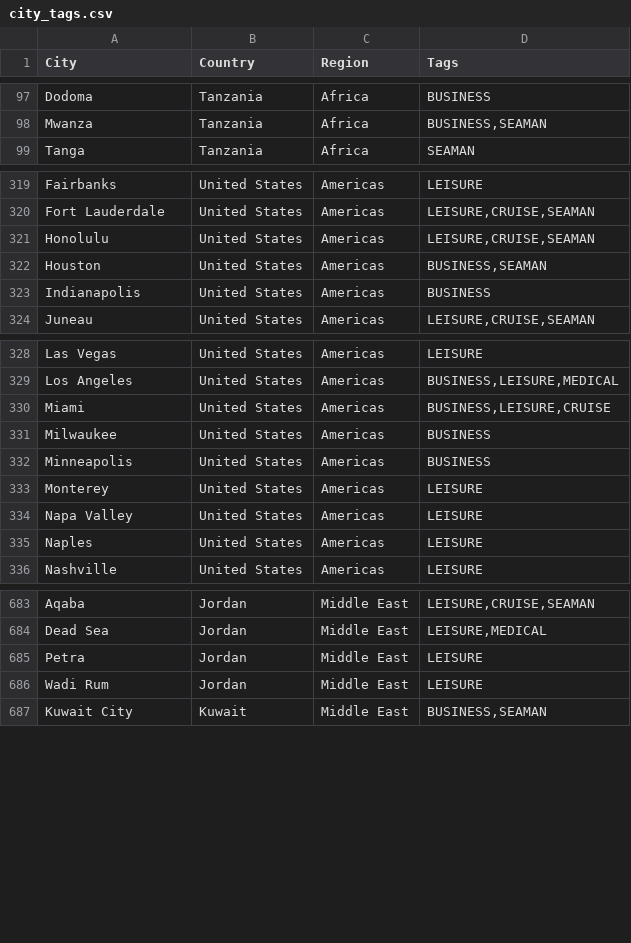
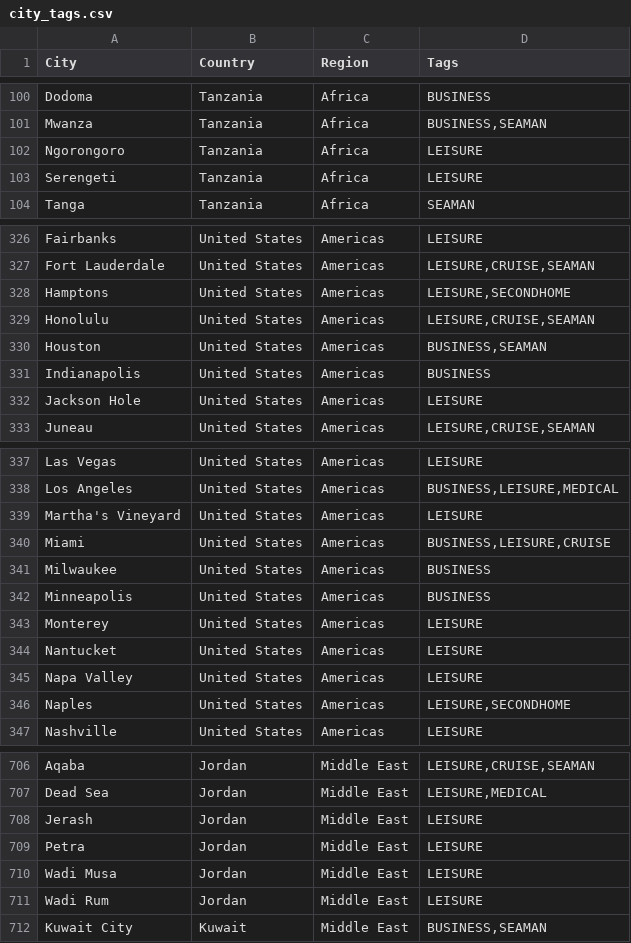
Before and after one commit to teyfikoz/Travel_Purpose-City_Tags, a CSV file: travelpurpose/data/city_tags.csv, drawn as a sheet; only a part is shown, gaps mark what is left out; the diff covers the shown part only.

```diff
--- a/travelpurpose/data/city_tags.csv
+++ b/travelpurpose/data/city_tags.csv
@@ -98,2 +101,4 @@ Dodoma,Tanzania,Africa,BUSINESS
 Mwanza,Tanzania,Africa,"BUSINESS,SEAMAN"
+Ngorongoro,Tanzania,Africa,LEISURE
+Serengeti,Tanzania,Africa,LEISURE
 Tanga,Tanzania,Africa,SEAMAN
@@ -320,2 +327,3 @@ Fairbanks,United States,Americas,LEISURE
 Fort Lauderdale,United States,Americas,"LEISURE,CRUISE,SEAMAN"
+Hamptons,United States,Americas,"LEISURE,SECONDHOME"
 Honolulu,United States,Americas,"LEISURE,CRUISE,SEAMAN"
@@ -323,2 +331,3 @@ Houston,United States,Americas,"BUSINESS,SEAMAN"
 Indianapolis,United States,Americas,BUSINESS
+Jackson Hole,United States,Americas,LEISURE
 Juneau,United States,Americas,"LEISURE,CRUISE,SEAMAN"
@@ -329,2 +338,3 @@ Las Vegas,United States,Americas,LEISURE
 Los Angeles,United States,Americas,"BUSINESS,LEISURE,MEDICAL"
+Martha's Vineyard,United States,Americas,LEISURE
 Miami,United States,Americas,"BUSINESS,LEISURE,CRUISE"
@@ -333,4 +343,5 @@ Minneapolis,United States,Americas,BUSINESS
 Monterey,United States,Americas,LEISURE
+Nantucket,United States,Americas,LEISURE
 Napa Valley,United States,Americas,LEISURE
-Naples,United States,Americas,LEISURE
+Naples,United States,Americas,"LEISURE,SECONDHOME"
 Nashville,United States,Americas,LEISURE
@@ -684,3 +707,5 @@ Aqaba,Jordan,Middle East,"LEISURE,CRUISE,SEAMAN"
 Dead Sea,Jordan,Middle East,"LEISURE,MEDICAL"
+Jerash,Jordan,Middle East,LEISURE
 Petra,Jordan,Middle East,LEISURE
+Wadi Musa,Jordan,Middle East,LEISURE
 Wadi Rum,Jordan,Middle East,LEISURE
```
Also changed, not shown: 28 added rows and 16 edited cells elsewhere in this file, 3 other files.
